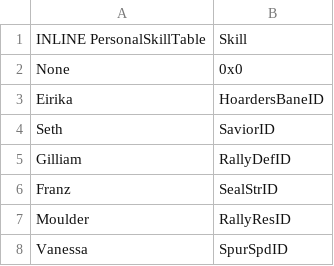
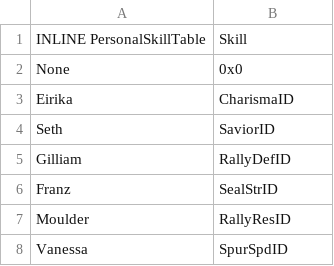
Before and after one commit to Huichelaar/SkillSystem_FE8, a CSV file: Tables/NightmareModules/Skills/PersonalSkillEditor.csv, drawn as a sheet; only a part is shown.

```diff
--- a/Tables/NightmareModules/Skills/PersonalSkillEditor.csv
+++ b/Tables/NightmareModules/Skills/PersonalSkillEditor.csv
@@ -2,3 +2,3 @@ INLINE PersonalSkillTable,Skill
 None,0x0
-Eirika,HoardersBaneID
+Eirika,CharismaID
 Seth,SaviorID
```
Also changed, not shown: 12 other files.
